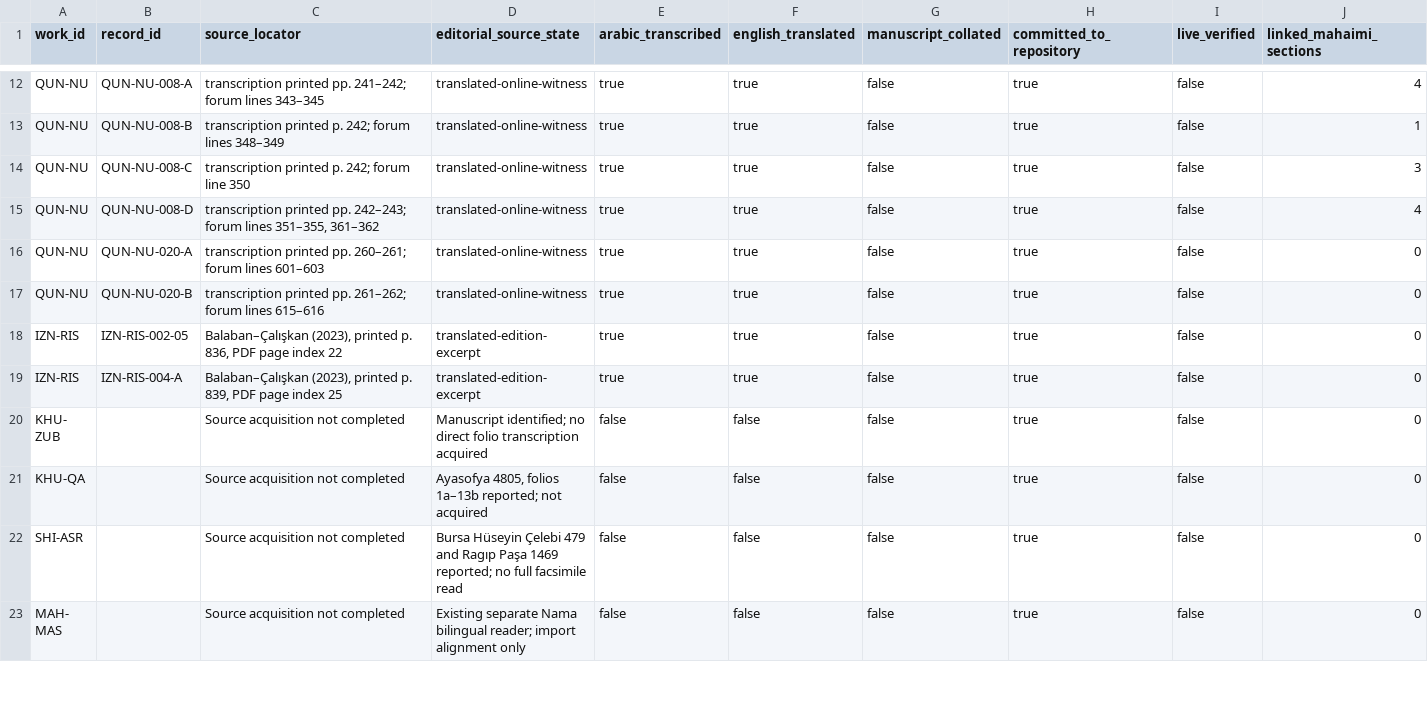
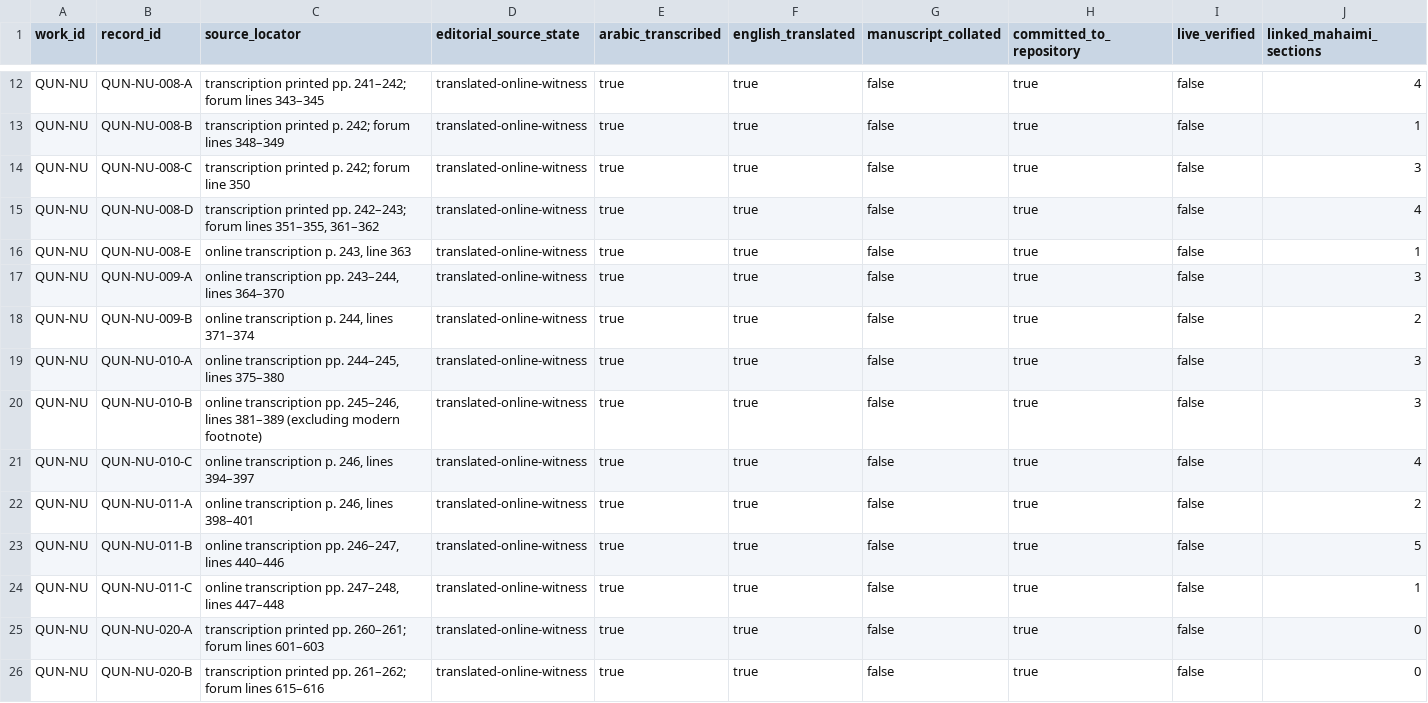
Before and after one commit to gnamma-research/booksite, a CSV file: texts/sadr-al-din-al-qunawi/al-nusus/editorial/COVERAGE_LEDGER.csv, drawn as a sheet; only a part is shown, gaps mark what is left out; the shorter side is filled out with more unchanged rows; rows hold the shown columns only; the diff names each change by its address in the sheet, - before the commit and + after, or states it on an @@ line.

Commit message:
Refresh auditable translation ledger for Qunawi Texts One to Eleven

```diff
--- a/texts/sadr-al-din-al-qunawi/al-nusus/editorial/COVERAGE_LEDGER.csv
+++ b/texts/sadr-al-din-al-qunawi/al-nusus/editorial/COVERAGE_LEDGER.csv
+row 16: QUN-NU | QUN-NU-008-E | online transcription p. 243, line 363 | translated-online-witness | true | true | false | true | false | 1
+row 17: QUN-NU | QUN-NU-009-A | online transcription pp. 243–244, lines 364–370 | translated-online-witness | true | true | false | true | false | 3
+row 18: QUN-NU | QUN-NU-009-B | online transcription p. 244, lines 371–374 | translated-online-witness | true | true | false | true | false | 2
+row 19: QUN-NU | QUN-NU-010-A | online transcription pp. 244–245, lines 375–380 | translated-online-witness | true | true | false | true | false | 3
+row 20: QUN-NU | QUN-NU-010-B | online transcription pp. 245–246, lines 381–389 (excluding modern footnote) | translated-online-witness | true | true | false | true | false | 3
+row 21: QUN-NU | QUN-NU-010-C | online transcription p. 246, lines 394–397 | translated-online-witness | true | true | false | true | false | 4
+row 22: QUN-NU | QUN-NU-011-A | online transcription p. 246, lines 398–401 | translated-online-witness | true | true | false | true | false | 2
+row 23: QUN-NU | QUN-NU-011-B | online transcription pp. 246–247, lines 440–446 | translated-online-witness | true | true | false | true | false | 5
+row 24: QUN-NU | QUN-NU-011-C | online transcription pp. 247–248, lines 447–448 | translated-online-witness | true | true | false | true | false | 1
```
